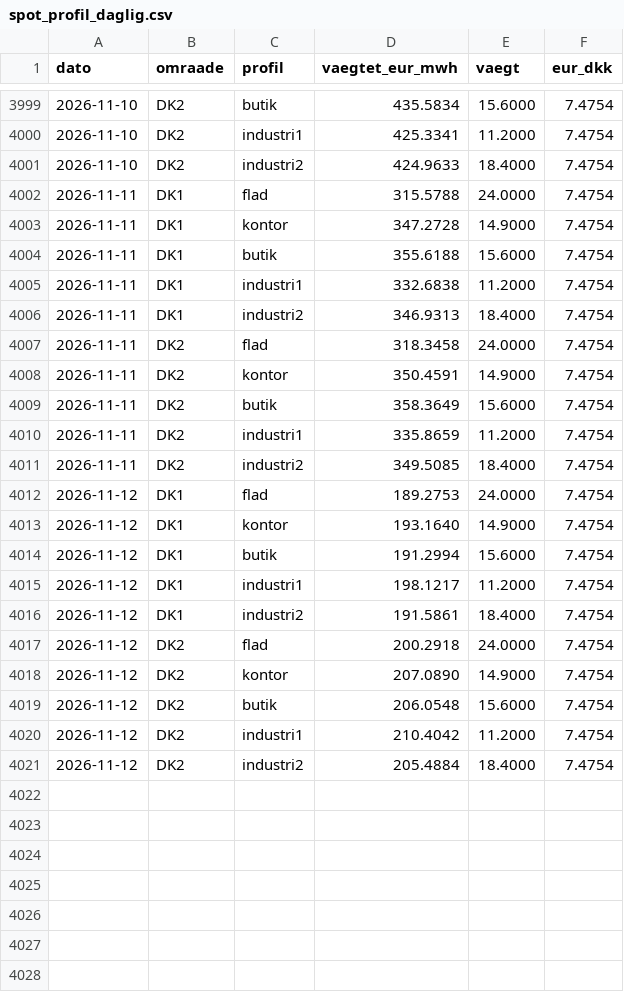
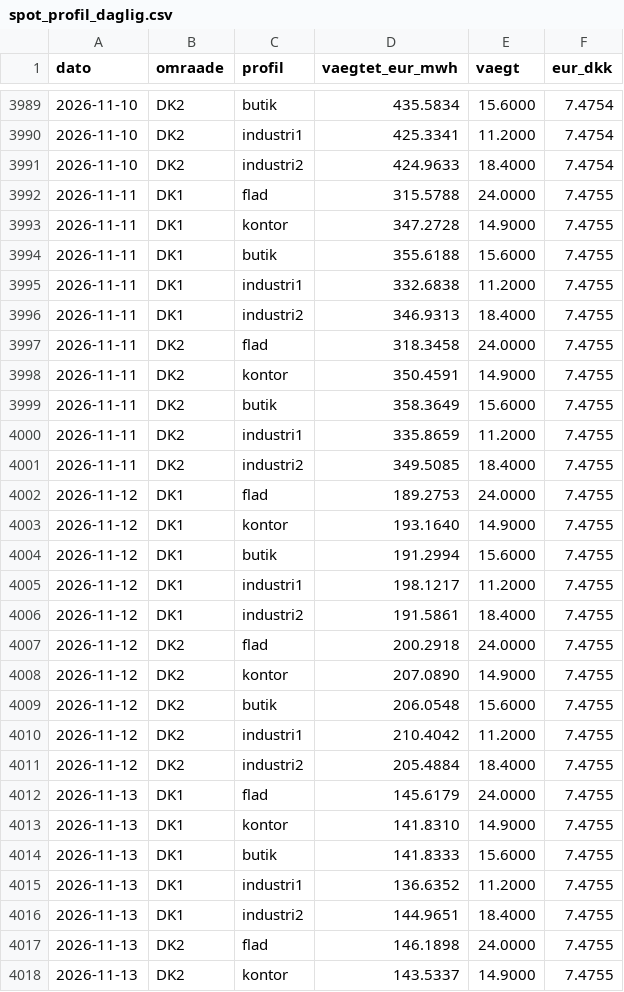
Before and after one commit to fortrin/nordisk-energimarked, a CSV file: data/spot_profil_daglig.csv, drawn as a sheet; only a part is shown, gaps mark what is left out; the diff covers the shown part only.

```diff
--- a/data/spot_profil_daglig.csv
+++ b/data/spot_profil_daglig.csv
@@ -4001,21 +3991,28 @@ dato,omraade,profil,vaegtet_eur_mwh,vaegt,eur_dkk
 2026-11-10,DK2,industri2,424.9633,18.4000,7.4754
-2026-11-11,DK1,flad,315.5788,24.0000,7.4754
-2026-11-11,DK1,kontor,347.2728,14.9000,7.4754
-2026-11-11,DK1,butik,355.6188,15.6000,7.4754
-2026-11-11,DK1,industri1,332.6838,11.2000,7.4754
-2026-11-11,DK1,industri2,346.9313,18.4000,7.4754
-2026-11-11,DK2,flad,318.3458,24.0000,7.4754
-2026-11-11,DK2,kontor,350.4591,14.9000,7.4754
-2026-11-11,DK2,butik,358.3649,15.6000,7.4754
-2026-11-11,DK2,industri1,335.8659,11.2000,7.4754
-2026-11-11,DK2,industri2,349.5085,18.4000,7.4754
-2026-11-12,DK1,flad,189.2753,24.0000,7.4754
-2026-11-12,DK1,kontor,193.1640,14.9000,7.4754
-2026-11-12,DK1,butik,191.2994,15.6000,7.4754
-2026-11-12,DK1,industri1,198.1217,11.2000,7.4754
-2026-11-12,DK1,industri2,191.5861,18.4000,7.4754
-2026-11-12,DK2,flad,200.2918,24.0000,7.4754
-2026-11-12,DK2,kontor,207.0890,14.9000,7.4754
-2026-11-12,DK2,butik,206.0548,15.6000,7.4754
-2026-11-12,DK2,industri1,210.4042,11.2000,7.4754
-2026-11-12,DK2,industri2,205.4884,18.4000,7.4754
+2026-11-11,DK1,flad,315.5788,24.0000,7.4755
+2026-11-11,DK1,kontor,347.2728,14.9000,7.4755
+2026-11-11,DK1,butik,355.6188,15.6000,7.4755
+2026-11-11,DK1,industri1,332.6838,11.2000,7.4755
+2026-11-11,DK1,industri2,346.9313,18.4000,7.4755
+2026-11-11,DK2,flad,318.3458,24.0000,7.4755
+2026-11-11,DK2,kontor,350.4591,14.9000,7.4755
+2026-11-11,DK2,butik,358.3649,15.6000,7.4755
+2026-11-11,DK2,industri1,335.8659,11.2000,7.4755
+2026-11-11,DK2,industri2,349.5085,18.4000,7.4755
+2026-11-12,DK1,flad,189.2753,24.0000,7.4755
+2026-11-12,DK1,kontor,193.1640,14.9000,7.4755
+2026-11-12,DK1,butik,191.2994,15.6000,7.4755
+2026-11-12,DK1,industri1,198.1217,11.2000,7.4755
+2026-11-12,DK1,industri2,191.5861,18.4000,7.4755
+2026-11-12,DK2,flad,200.2918,24.0000,7.4755
+2026-11-12,DK2,kontor,207.0890,14.9000,7.4755
+2026-11-12,DK2,butik,206.0548,15.6000,7.4755
+2026-11-12,DK2,industri1,210.4042,11.2000,7.4755
+2026-11-12,DK2,industri2,205.4884,18.4000,7.4755
+2026-11-13,DK1,flad,145.6179,24.0000,7.4755
+2026-11-13,DK1,kontor,141.8310,14.9000,7.4755
+2026-11-13,DK1,butik,141.8333,15.6000,7.4755
+2026-11-13,DK1,industri1,136.6352,11.2000,7.4755
+2026-11-13,DK1,industri2,144.9651,18.4000,7.4755
+2026-11-13,DK2,flad,146.1898,24.0000,7.4755
+2026-11-13,DK2,kontor,143.5337,14.9000,7.4755
```
Also changed, not shown: 3 added rows and 10 removed rows elsewhere in this file, data/spot_daglig.csv, data/spot_maaned.csv, 3 other files.
